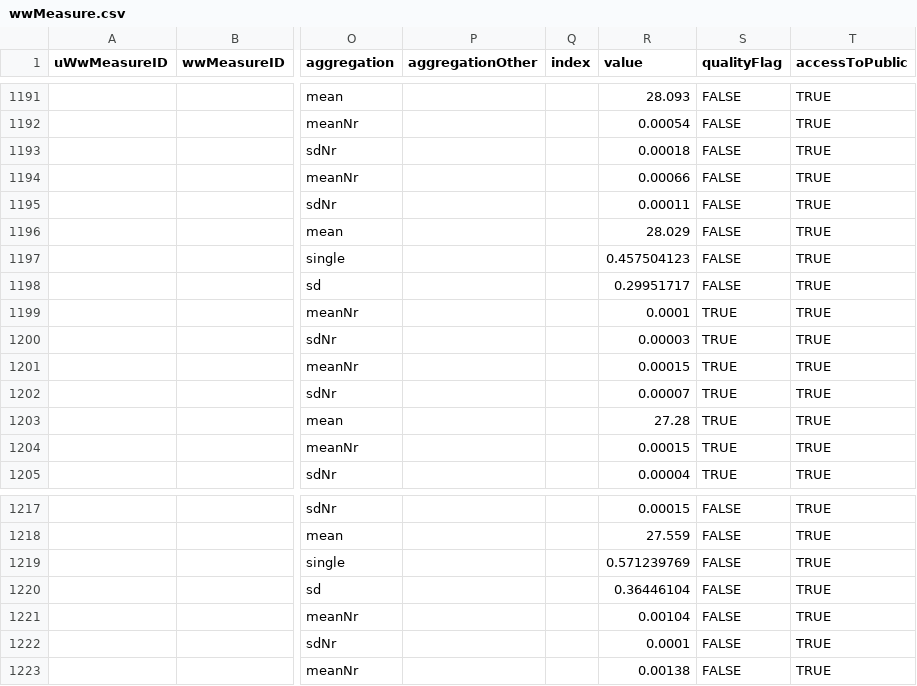
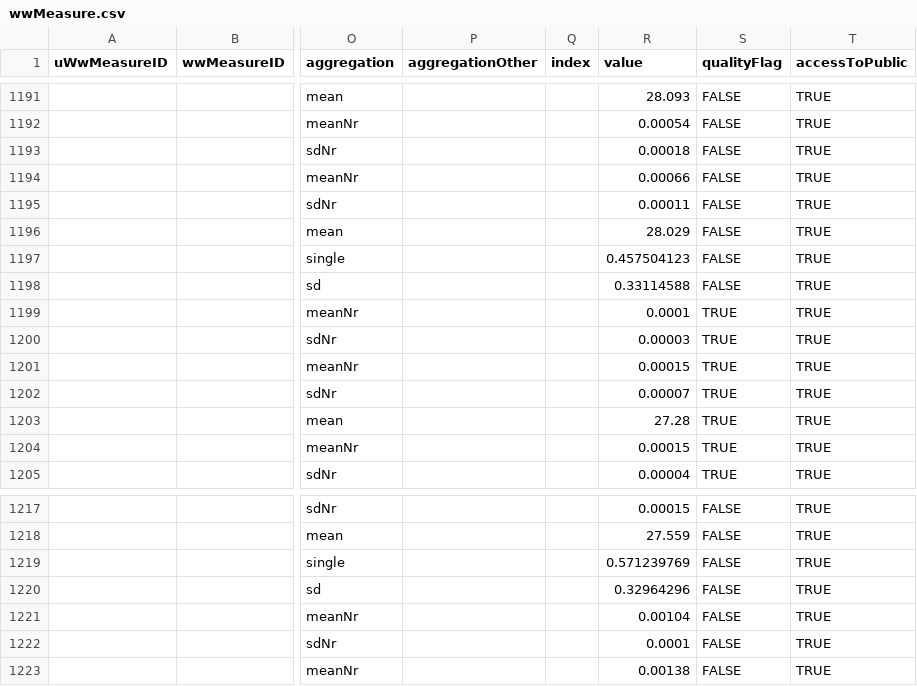
Before and after one commit to Big-Life-Lab/PHES-ODM, a CSV file: data/wwMeasure.csv, drawn as a sheet; only a part is shown, gaps mark what is left out; the diff covers the shown part only; the diff names each change by its address in the sheet, - before the commit and + after, or states it on an @@ line.

Commit message:
[Feature] update variant data, update sd values

```diff
--- a/data/wwMeasure.csv
+++ b/data/wwMeasure.csv
-R1198 (value): 0.29951717
+R1198 (value): 0.33114588
-R1220 (value): 0.36446104
+R1220 (value): 0.32964296
```
Also changed, not shown: 8 added rows and 1 edited cell elsewhere in this file, data/wastewater_virus.csv.
